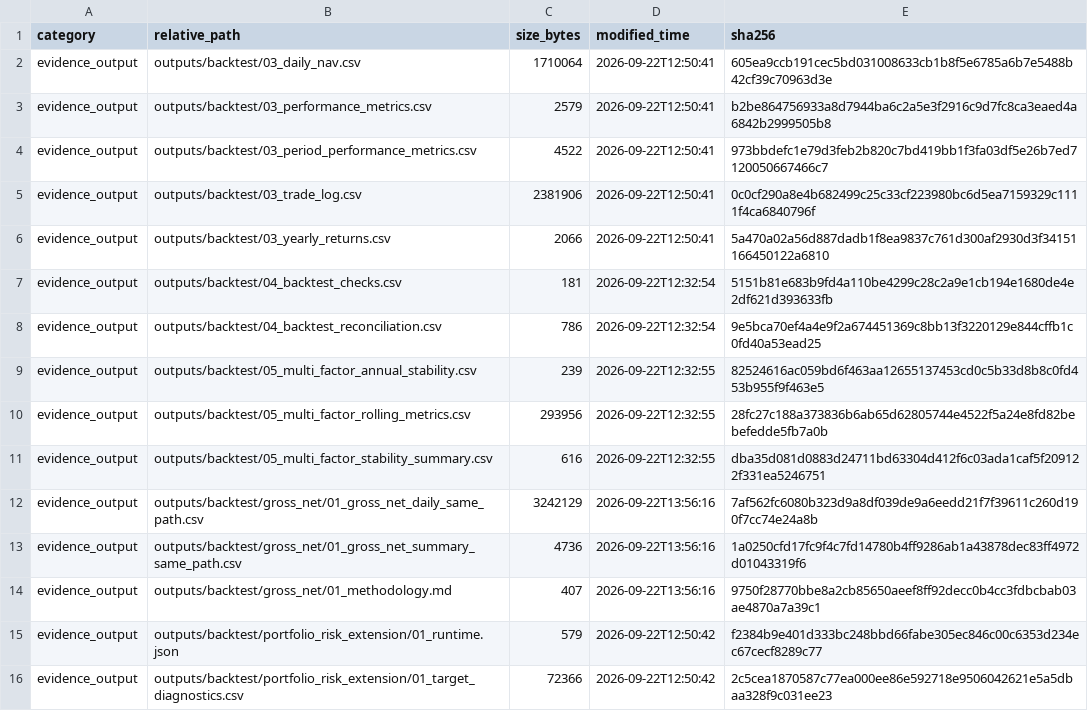
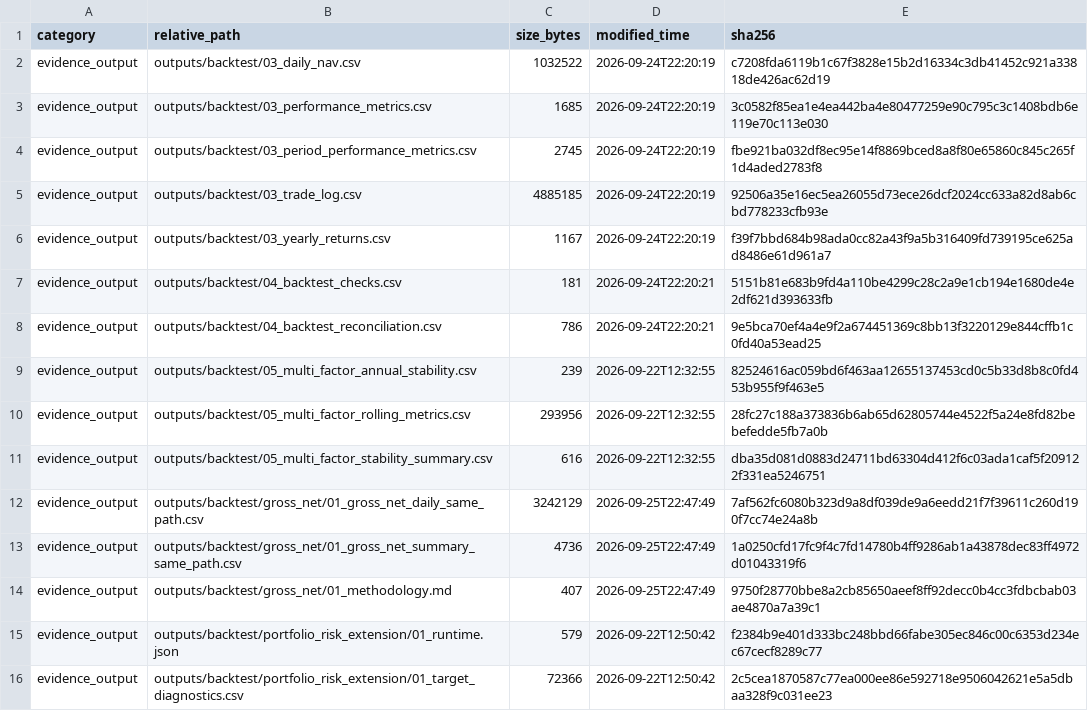
Before and after one commit to 2248386016-cmyk/CF2026_Project1, a CSV file: outputs/reproducibility/03_evidence_outputs_manifest_sha256.csv, drawn as a sheet; only a part is shown; the diff covers the shown part only.

```diff
--- a/outputs/reproducibility/03_evidence_outputs_manifest_sha256.csv
+++ b/outputs/reproducibility/03_evidence_outputs_manifest_sha256.csv
@@ -1,9 +1,9 @@
 category,relative_path,size_bytes,modified_time,sha256
-evidence_output,outputs/backtest/03_daily_nav.csv,1710064,2026-09-22T12:50:41,605ea9ccb191cec5bd031008633cb1b8f5e6785a6b7e5488b42cf39c70963d3e
-evidence_output,outputs/backtest/03_performance_metrics.csv,2579,2026-09-22T12:50:41,b2be864756933a8d7944ba6c2a5e3f2916c9d7fc8ca3eaed4a6842b2999505b8
-evidence_output,outputs/backtest/03_period_performance_metrics.csv,4522,2026-09-22T12:50:41,973bbdefc1e79d3feb2b820c7bd419bb1f3fa03df5e26b7ed7120050667466c7
-evidence_output,outputs/backtest/03_trade_log.csv,2381906,2026-09-22T12:50:41,0c0cf290a8e4b682499c25c33cf223980bc6d5ea7159329c1111f4ca6840796f
-evidence_output,outputs/backtest/03_yearly_returns.csv,2066,2026-09-22T12:50:41,5a470a02a56d887dadb1f8ea9837c761d300af2930d3f34151166450122a6810
-evidence_output,outputs/backtest/04_backtest_checks.csv,181,2026-09-22T12:32:54,5151b81e683b9fd4a110be4299c28c2a9e1cb194e1680de4e2df621d393633fb
-evidence_output,outputs/backtest/04_backtest_reconciliation.csv,786,2026-09-22T12:32:54,9e5bca70ef4a4e9f2a674451369c8bb13f3220129e844cffb1c0fd40a53ead25
+evidence_output,outputs/backtest/03_daily_nav.csv,1032522,2026-09-24T22:20:19,c7208fda6119b1c67f3828e15b2d16334c3db41452c921a33818de426ac62d19
+evidence_output,outputs/backtest/03_performance_metrics.csv,1685,2026-09-24T22:20:19,3c0582f85ea1e4ea442ba4e80477259e90c795c3c1408bdb6e119e70c113e030
+evidence_output,outputs/backtest/03_period_performance_metrics.csv,2745,2026-09-24T22:20:19,fbe921ba032df8ec95e14f8869bced8a8f80e65860c845c265f1d4aded2783f8
+evidence_output,outputs/backtest/03_trade_log.csv,4885185,2026-09-24T22:20:19,92506a35e16ec5ea26055d73ece26dcf2024cc633a82d8ab6cbd778233cfb93e
+evidence_output,outputs/backtest/03_yearly_returns.csv,1167,2026-09-24T22:20:19,f39f7bbd684b98ada0cc82a43f9a5b316409fd739195ce625ad8486e61d961a7
+evidence_output,outputs/backtest/04_backtest_checks.csv,181,2026-09-24T22:20:21,5151b81e683b9fd4a110be4299c28c2a9e1cb194e1680de4e2df621d393633fb
+evidence_output,outputs/backtest/04_backtest_reconciliation.csv,786,2026-09-24T22:20:21,9e5bca70ef4a4e9f2a674451369c8bb13f3220129e844cffb1c0fd40a53ead25
 evidence_output,outputs/backtest/05_multi_factor_annual_stability.csv,239,2026-09-22T12:32:55,82524616ac059bd6f463aa12655137453cd0c5b33d8b8c0fd453b955f9f463e5
@@ -11,5 +11,5 @@ evidence_output,outputs/backtest/05_multi_factor_rolling_metrics.csv,293956,2026
 evidence_output,outputs/backtest/05_multi_factor_stability_summary.csv,616,2026-09-22T12:32:55,dba35d081d0883d24711bd63304d412f6c03ada1caf5f209122f331ea5246751
-evidence_output,outputs/backtest/gross_net/01_gross_net_daily_same_path.csv,3242129,2026-09-22T13:56:16,7af562fc6080b323d9a8df039de9a6eedd21f7f39611c260d190f7cc74e24a8b
-evidence_output,outputs/backtest/gross_net/01_gross_net_summary_same_path.csv,4736,2026-09-22T13:56:16,1a0250cfd17fc9f4c7fd14780b4ff9286ab1a43878dec83ff4972d01043319f6
-evidence_output,outputs/backtest/gross_net/01_methodology.md,407,2026-09-22T13:56:16,9750f28770bbe8a2cb85650aeef8ff92decc0b4cc3fdbcbab03ae4870a7a39c1
+evidence_output,outputs/backtest/gross_net/01_gross_net_daily_same_path.csv,3242129,2026-09-25T22:47:49,7af562fc6080b323d9a8df039de9a6eedd21f7f39611c260d190f7cc74e24a8b
+evidence_output,outputs/backtest/gross_net/01_gross_net_summary_same_path.csv,4736,2026-09-25T22:47:49,1a0250cfd17fc9f4c7fd14780b4ff9286ab1a43878dec83ff4972d01043319f6
+evidence_output,outputs/backtest/gross_net/01_methodology.md,407,2026-09-25T22:47:49,9750f28770bbe8a2cb85650aeef8ff92decc0b4cc3fdbcbab03ae4870a7a39c1
 evidence_output,outputs/backtest/portfolio_risk_extension/01_runtime.json,579,2026-09-22T12:50:42,f2384b9e401d333bc248bbd66fabe305ec846c00c6353d234ec67cecf8289c77
```
Also changed, not shown: 16 added rows and 3 edited cells elsewhere in this file, outputs/reproducibility/03_large_artifacts_manifest_sha256.csv, 4 other files.
